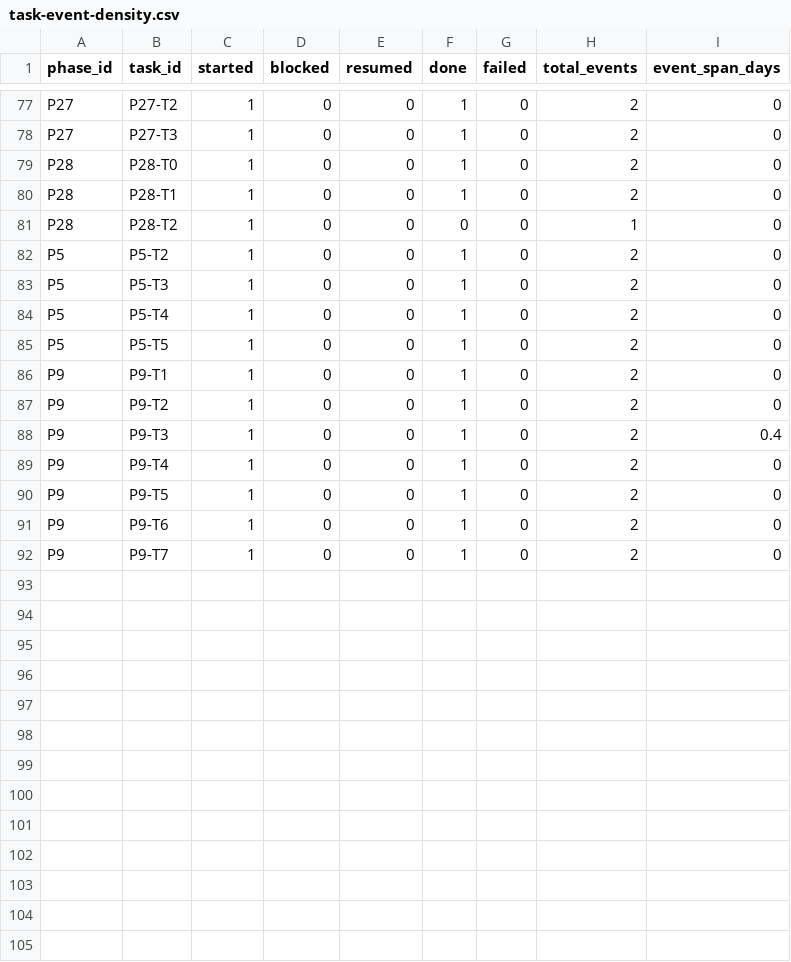
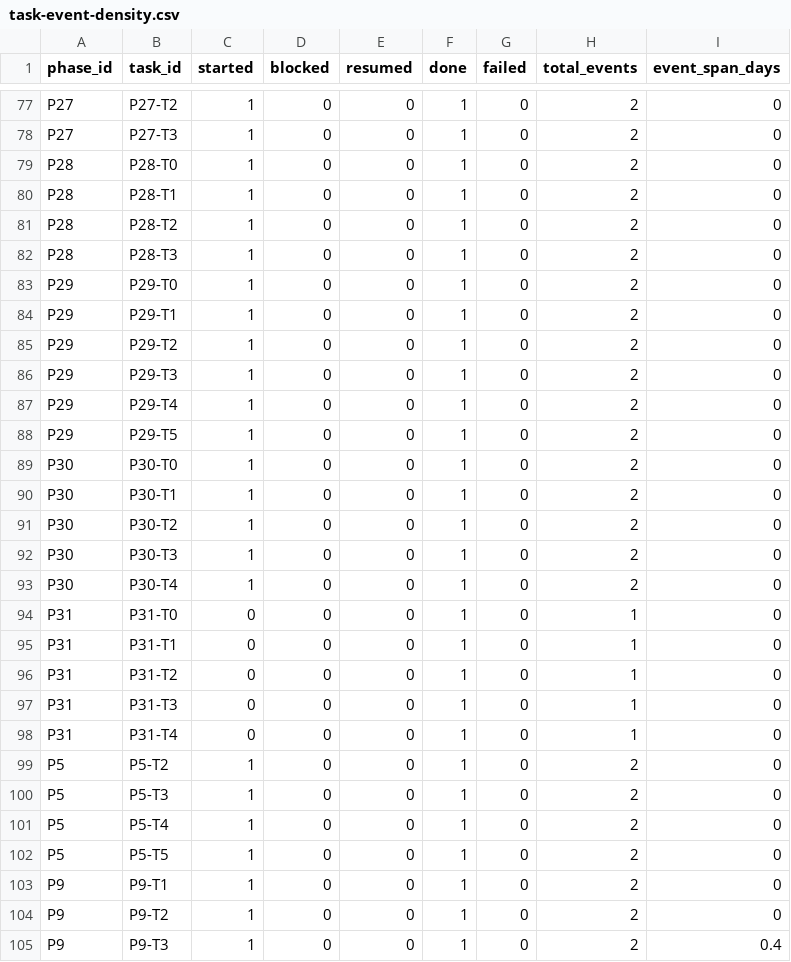
Before and after one commit to toshtag/code-pact, a CSV file: design/measurements/task-event-density.csv, drawn as a sheet; only a part is shown, gaps mark what is left out; the shorter side is filled out with more unchanged rows.

```diff
--- a/design/measurements/task-event-density.csv
+++ b/design/measurements/task-event-density.csv
@@ -80,3 +80,20 @@ P28,P28-T0,1,0,0,1,0,2,0
 P28,P28-T1,1,0,0,1,0,2,0
-P28,P28-T2,1,0,0,0,0,1,0
+P28,P28-T2,1,0,0,1,0,2,0
+P28,P28-T3,1,0,0,1,0,2,0
+P29,P29-T0,1,0,0,1,0,2,0
+P29,P29-T1,1,0,0,1,0,2,0
+P29,P29-T2,1,0,0,1,0,2,0
+P29,P29-T3,1,0,0,1,0,2,0
+P29,P29-T4,1,0,0,1,0,2,0
+P29,P29-T5,1,0,0,1,0,2,0
+P30,P30-T0,1,0,0,1,0,2,0
+P30,P30-T1,1,0,0,1,0,2,0
+P30,P30-T2,1,0,0,1,0,2,0
+P30,P30-T3,1,0,0,1,0,2,0
+P30,P30-T4,1,0,0,1,0,2,0
+P31,P31-T0,0,0,0,1,0,1,0
+P31,P31-T1,0,0,0,1,0,1,0
+P31,P31-T2,0,0,0,1,0,1,0
+P31,P31-T3,0,0,0,1,0,1,0
+P31,P31-T4,0,0,0,1,0,1,0
 P5,P5-T2,1,0,0,1,0,2,0
```
Also changed, not shown: design/measurements/lifecycle-adherence-by-task.csv, design/measurements/pack-size-by-task.csv, 7 other files.
